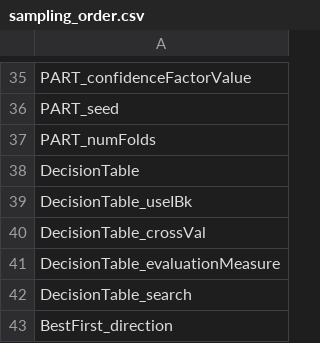
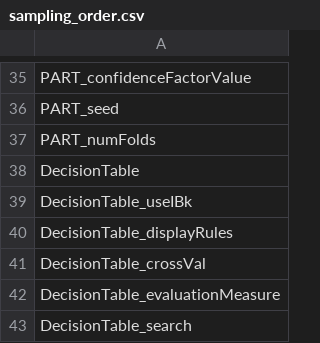
Before and after one commit to henryzord/ednel, a CSV file: resources/sampling_order.csv, drawn as a sheet; only a part is shown, gaps mark what is left out; the shorter side is filled out with more unchanged rows; the diff names each change by its address in the sheet, - before the commit and + after, or states it on an @@ line.

Commit message:
added formatation for decision table

```diff
--- a/resources/sampling_order.csv
+++ b/resources/sampling_order.csv
+row 40: DecisionTable_displayRules
```
Also changed, not shown: 9 other files.
